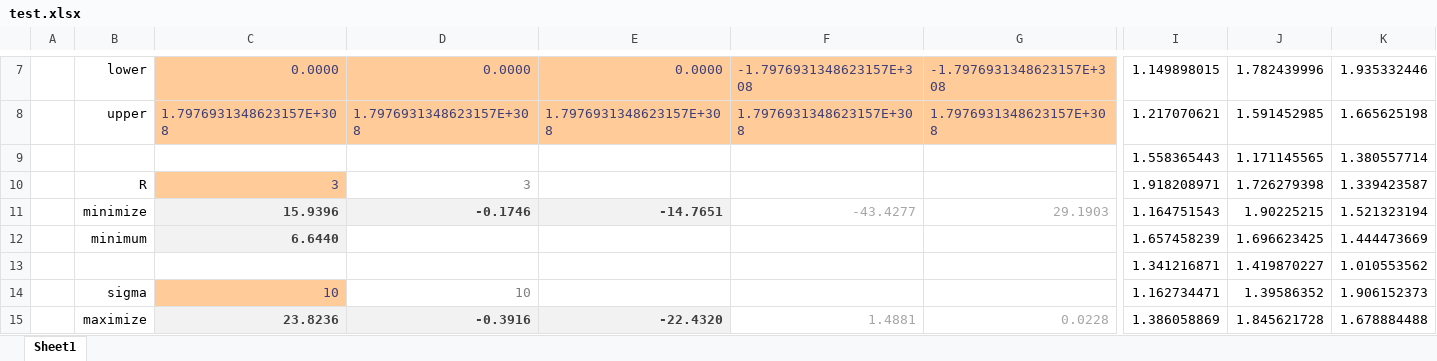
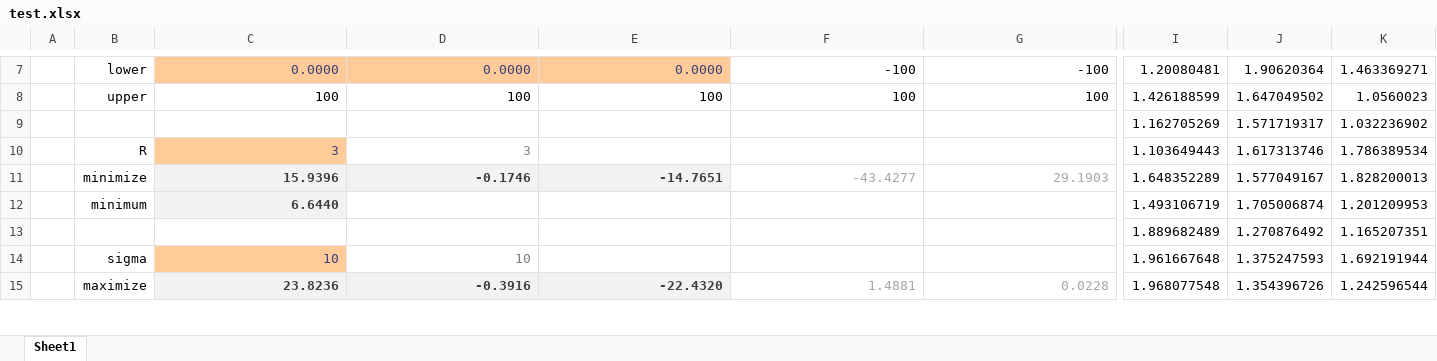
Before and after one commit to xlladdins/xll_allocation, an Excel workbook: excel/test.xlsx, sheet Sheet1, drawn as a sheet; only a part is shown, gaps mark what is left out; values as stored, in another font and other column widths than the file's, no borders; removed rows and columns are numbered as before the commit, all else as after; rows hold the shown columns only; the diff covers the shown part only; the diff names each change by its address in the sheet, - before the commit and + after, or states it on an @@ line.

```diff
--- a/excel/test.xlsx (sheet Sheet1)
+++ b/excel/test.xlsx (sheet Sheet1)
-F7: -1.7976931348623157E+308
+F7: -100
@@ F7:G7 fill: #FFCC99 → none, text colour: #3F3F76 → black @@
-G7: -1.7976931348623157E+308
+G7: -100
-I7: 1.149898015
+I7: 1.20080481
-J7: 1.782439996
+J7: 1.90620364
-K7: 1.935332446
+K7: 1.463369271
-row 8:  | upper | 1.7976931348623157E+308 | 1.7976931348623157E+308 | 1.7976931348623157E+308 | 1.7976931348623157E+308 | 1.7976931348623157E+308 | 1.217070621 | 1.591452985 | 1.665625198
+row 8:  | upper | 100 | 100 | 100 | 100 | 100 | 1.426188599 | 1.647049502 | 1.0560023
-I9: 1.558365443
+I9: 1.162705269
-J9: 1.171145565
+J9: 1.571719317
-K9: 1.380557714
+K9: 1.032236902
-I10: 1.918208971
+I10: 1.103649443
-J10: 1.726279398
+J10: 1.617313746
-K10: 1.339423587
+K10: 1.786389534
-I11: 1.164751543
+I11: 1.648352289
-J11: 1.90225215
+J11: 1.577049167
-K11: 1.521323194
+K11: 1.828200013
-I12: 1.657458239
+I12: 1.493106719
-J12: 1.696623425
+J12: 1.705006874
-K12: 1.444473669
+K12: 1.201209953
-I13: 1.341216871
+I13: 1.889682489
-J13: 1.419870227
+J13: 1.270876492
-K13: 1.010553562
+K13: 1.165207351
-I14: 1.162734471
+I14: 1.961667648
-J14: 1.39586352
+J14: 1.375247593
-K14: 1.906152373
+K14: 1.692191944
-I15: 1.386058869
+I15: 1.968077548
-J15: 1.845621728
+J15: 1.354396726
-K15: 1.678884488
+K15: 1.242596544
```
Also changed, not shown: 1 added row, 1 removed row and 43 edited cells elsewhere in this sheet, formulas that keep their value, 9 other files.
